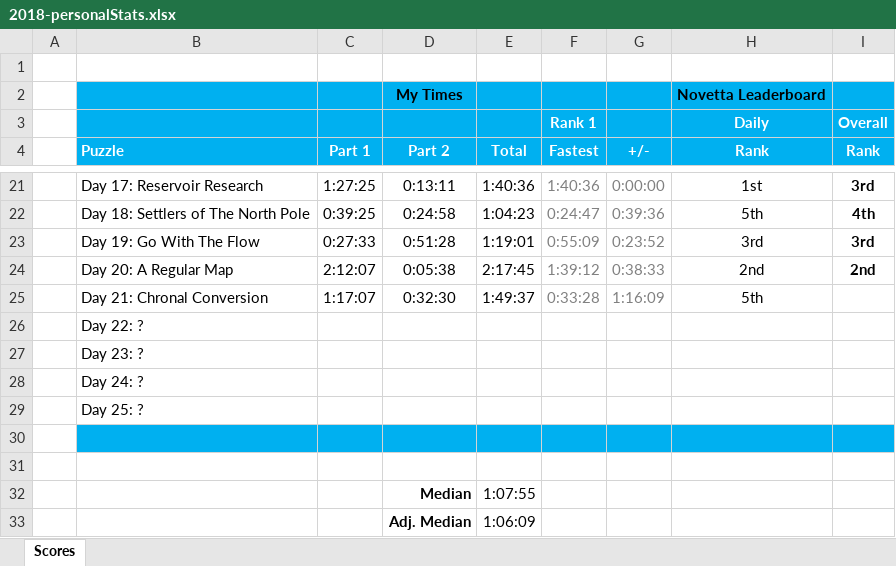
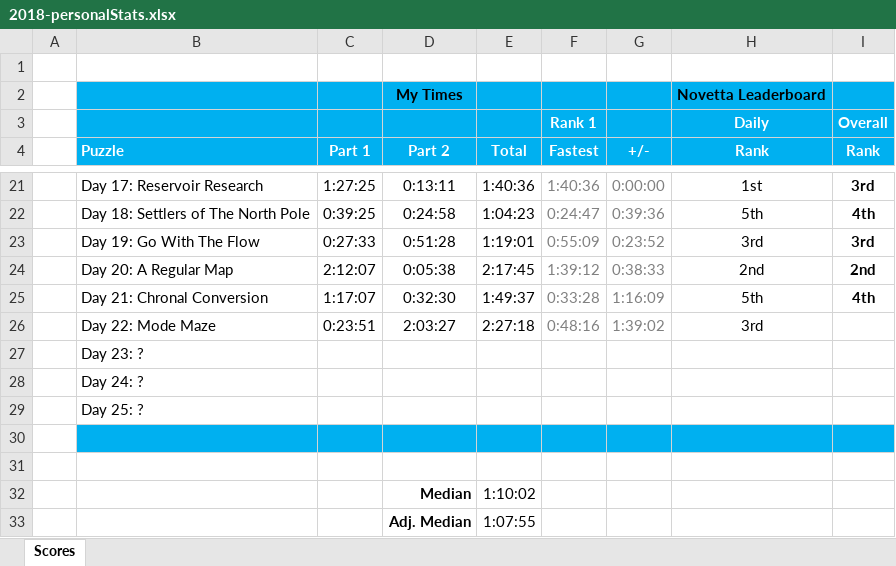
Before and after one commit to briuri/advent-of-code, an Excel workbook: data/viz/2018-personalStats.xlsx, sheet Scores, drawn as a sheet; only a part is shown, gaps mark what is left out; values as stored, in another font and other column widths than the file's, no borders; removed rows and columns are numbered as before the commit, all else as after; the diff names each change by its address in the sheet, - before the commit and + after, or states it on an @@ line.

```diff
--- a/data/viz/2018-personalStats.xlsx (sheet Scores)
+++ b/data/viz/2018-personalStats.xlsx (sheet Scores)
-I25 (Rank): (empty)
+I25 (Rank): 4th
-row 26:  | Day 22: ?
+row 26:  | Day 22: Mode Maze | 0:23:51 | 2:03:27 | 2:27:18 | 0:48:16 | 1:39:02 | 3rd
-E32 (Total): 1:07:55
+E32 (Total): 1:10:02
-E33 (Total): 1:06:09
+E33 (Total): 1:07:55
```
Also changed, not shown: 2 other files.
